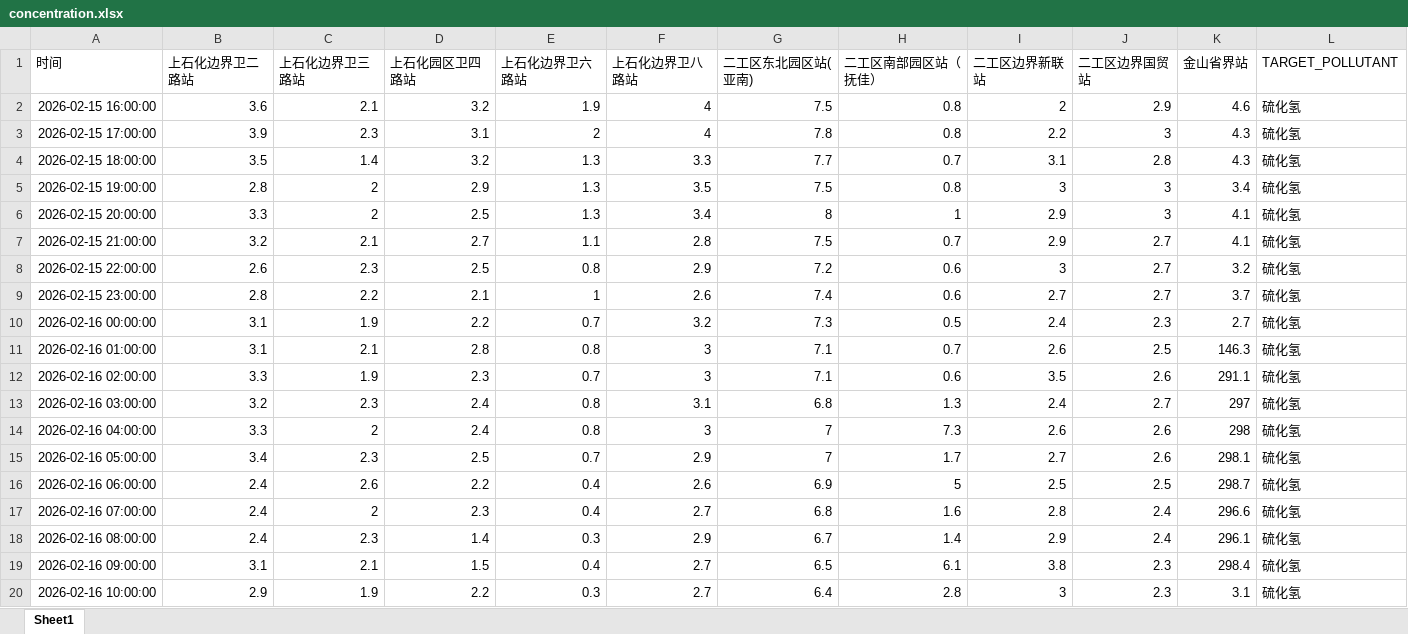
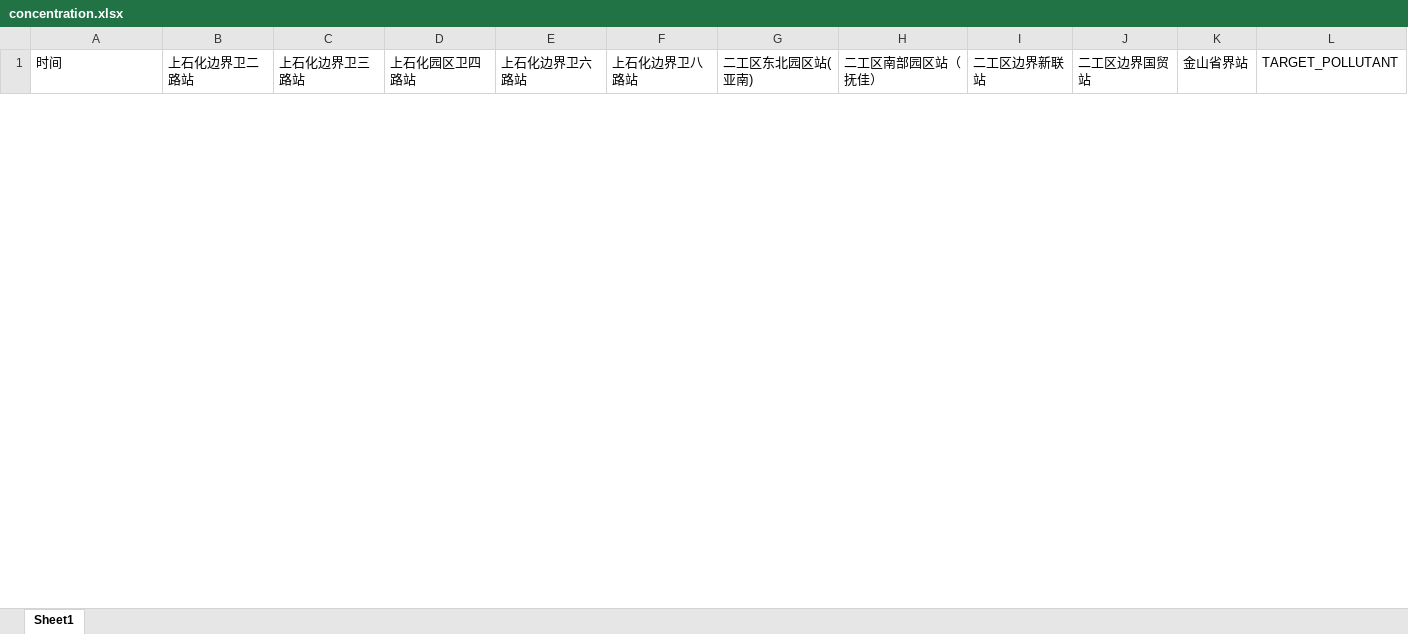
Before and after one commit to Grandereohb/SourceInverse, an Excel workbook: data/shsh_js/concentration.xlsx, sheet Sheet1, drawn as a sheet; only a part is shown; values as stored, in another font and other column widths than the file's, no borders; removed rows and columns are numbered as before the commit, all else as after; the diff covers the shown part only; the diff names each change by its address in the sheet, - before the commit and + after, or states it on an @@ line.

Commit message:
Automate leak-event inversion workflow - Add scripts for abnormal high concentration detection and batch leak inversion - Move runnable data extraction workflows into scripts/ - Support pollutant metadata in concentration outputs for result naming - Copy training input Excel files into each result directory - Save and auto-close visualization outputs during batch runs - Add timestamp/pollutant-based result folders and per-run logs

```diff
--- a/data/shsh_js/concentration.xlsx (sheet Sheet1)
+++ b/data/shsh_js/concentration.xlsx (sheet Sheet1)
-row 2: 2026-02-15 16:00:00 | 3.6 | 2.1 | 3.2 | 1.9 | 4 | 7.5 | 0.8 | 2 | 2.9 | 4.6 | 硫化氢
-row 3: 2026-02-15 17:00:00 | 3.9 | 2.3 | 3.1 | 2 | 4 | 7.8 | 0.8 | 2.2 | 3 | 4.3 | 硫化氢
-row 4: 2026-02-15 18:00:00 | 3.5 | 1.4 | 3.2 | 1.3 | 3.3 | 7.7 | 0.7 | 3.1 | 2.8 | 4.3 | 硫化氢
-row 5: 2026-02-15 19:00:00 | 2.8 | 2 | 2.9 | 1.3 | 3.5 | 7.5 | 0.8 | 3 | 3 | 3.4 | 硫化氢
-row 6: 2026-02-15 20:00:00 | 3.3 | 2 | 2.5 | 1.3 | 3.4 | 8 | 1 | 2.9 | 3 | 4.1 | 硫化氢
-row 7: 2026-02-15 21:00:00 | 3.2 | 2.1 | 2.7 | 1.1 | 2.8 | 7.5 | 0.7 | 2.9 | 2.7 | 4.1 | 硫化氢
-row 8: 2026-02-15 22:00:00 | 2.6 | 2.3 | 2.5 | 0.8 | 2.9 | 7.2 | 0.6 | 3 | 2.7 | 3.2 | 硫化氢
-row 9: 2026-02-15 23:00:00 | 2.8 | 2.2 | 2.1 | 1 | 2.6 | 7.4 | 0.6 | 2.7 | 2.7 | 3.7 | 硫化氢
-row 10: 2026-02-16 00:00:00 | 3.1 | 1.9 | 2.2 | 0.7 | 3.2 | 7.3 | 0.5 | 2.4 | 2.3 | 2.7 | 硫化氢
-row 11: 2026-02-16 01:00:00 | 3.1 | 2.1 | 2.8 | 0.8 | 3 | 7.1 | 0.7 | 2.6 | 2.5 | 146.3 | 硫化氢
-row 12: 2026-02-16 02:00:00 | 3.3 | 1.9 | 2.3 | 0.7 | 3 | 7.1 | 0.6 | 3.5 | 2.6 | 291.1 | 硫化氢
-row 13: 2026-02-16 03:00:00 | 3.2 | 2.3 | 2.4 | 0.8 | 3.1 | 6.8 | 1.3 | 2.4 | 2.7 | 297 | 硫化氢
-row 14: 2026-02-16 04:00:00 | 3.3 | 2 | 2.4 | 0.8 | 3 | 7 | 7.3 | 2.6 | 2.6 | 298 | 硫化氢
-row 15: 2026-02-16 05:00:00 | 3.4 | 2.3 | 2.5 | 0.7 | 2.9 | 7 | 1.7 | 2.7 | 2.6 | 298.1 | 硫化氢
-row 16: 2026-02-16 06:00:00 | 2.4 | 2.6 | 2.2 | 0.4 | 2.6 | 6.9 | 5 | 2.5 | 2.5 | 298.7 | 硫化氢
-row 17: 2026-02-16 07:00:00 | 2.4 | 2 | 2.3 | 0.4 | 2.7 | 6.8 | 1.6 | 2.8 | 2.4 | 296.6 | 硫化氢
-row 18: 2026-02-16 08:00:00 | 2.4 | 2.3 | 1.4 | 0.3 | 2.9 | 6.7 | 1.4 | 2.9 | 2.4 | 296.1 | 硫化氢
-row 19: 2026-02-16 09:00:00 | 3.1 | 2.1 | 1.5 | 0.4 | 2.7 | 6.5 | 6.1 | 3.8 | 2.3 | 298.4 | 硫化氢
-row 20: 2026-02-16 10:00:00 | 2.9 | 1.9 | 2.2 | 0.3 | 2.7 | 6.4 | 2.8 | 3 | 2.3 | 3.1 | 硫化氢
```
Also changed, not shown: 13 added rows and 6 removed rows elsewhere in this sheet, data/abnormal_high_monitor_data/abnormal_high_monitoar_data.xlsx, data/shsh_js/wind.xlsx, 26 other files.
